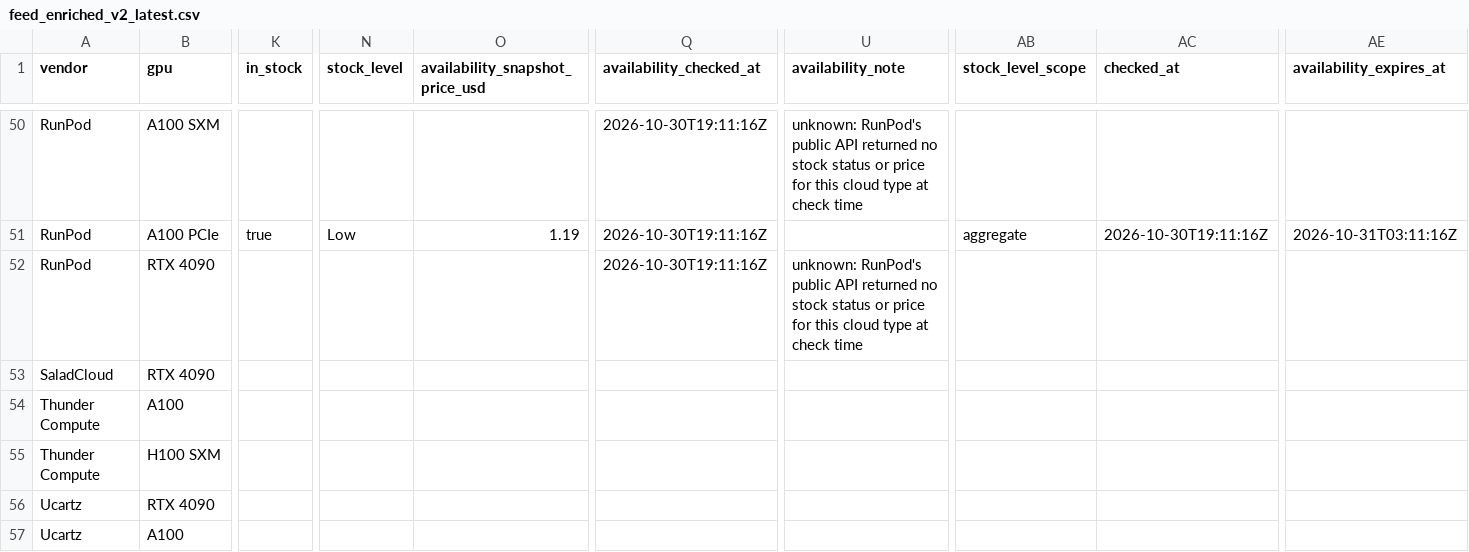
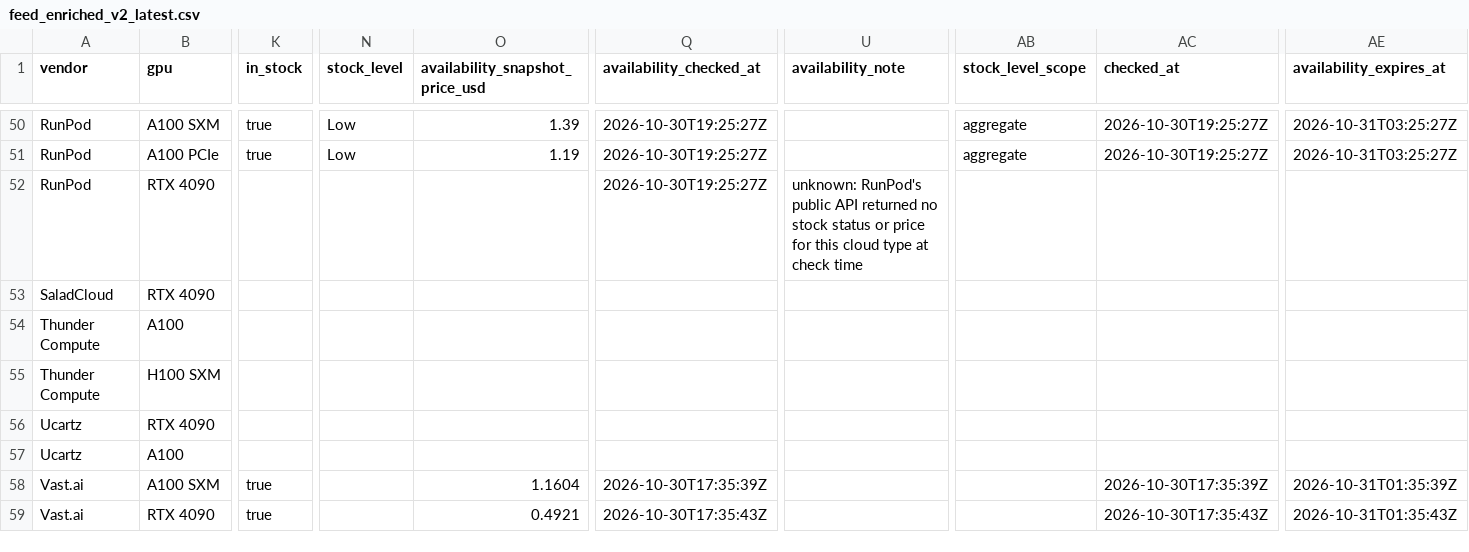
Before and after one commit to connormatthewdouglas/agent-work-stack-deals, a CSV file: latest/feed_enriched_v2_latest.csv, drawn as a sheet; only a part is shown, gaps mark what is left out; the shorter side is filled out with more unchanged rows; the diff covers the shown part only; the diff names each change by its address in the sheet, - before the commit and + after, or states it on an @@ line.

Commit message:
scout snapshot 2026-10-30T19:31:38Z gen 20261030T193138Z-29d37548

```diff
--- a/latest/feed_enriched_v2_latest.csv
+++ b/latest/feed_enriched_v2_latest.csv
-K50 (in_stock): (empty)
+K50 (in_stock): true
-N50 (stock_level): (empty)
+N50 (stock_level): Low
-O50 (availability_snapshot_price_usd): (empty)
+O50 (availability_snapshot_price_usd): 1.39
-Q50:Q52 (availability_checked_at): 2026-10-30T19:11:16Z
+Q50:Q52 (availability_checked_at): 2026-10-30T19:25:27Z
-U50 (availability_note): unknown: RunPod's public API returned no stock status or price for this cloud type at check time
+U50 (availability_note): (empty)
-AB50 (stock_level_scope): (empty)
+AB50 (stock_level_scope): aggregate
-AC50 (checked_at): (empty)
+AC50 (checked_at): 2026-10-30T19:25:27Z
-AE50 (availability_expires_at): (empty)
+AE50 (availability_expires_at): 2026-10-31T03:25:27Z
-AC51 (checked_at): 2026-10-30T19:11:16Z
+AC51 (checked_at): 2026-10-30T19:25:27Z
-AE51 (availability_expires_at): 2026-10-31T03:11:16Z
+AE51 (availability_expires_at): 2026-10-31T03:25:27Z
```
Also changed, not shown: 35 edited cells elsewhere in this file, latest/availability_v2_latest.csv, 3 other files.
